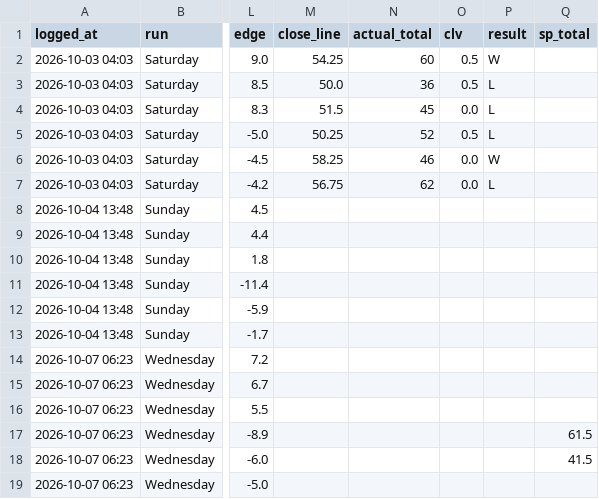
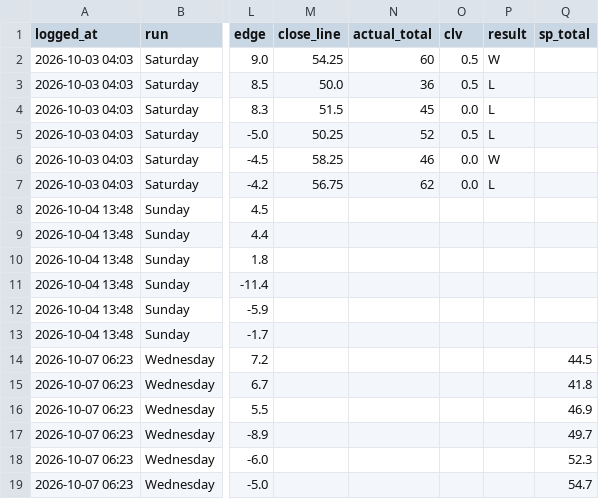
Before and after one commit to sportstar583/sportsbetting, a CSV file: data/2026/card_log.csv, drawn as a sheet; only a part is shown, gaps mark what is left out; the diff names each change by its address in the sheet, - before the commit and + after, or states it on an @@ line.

```diff
--- a/data/2026/card_log.csv
+++ b/data/2026/card_log.csv
-Q14 (sp_total): (empty)
+Q14 (sp_total): 44.5
-Q15 (sp_total): (empty)
+Q15 (sp_total): 41.8
-Q16 (sp_total): (empty)
+Q16 (sp_total): 46.9
-Q17 (sp_total): 61.5
+Q17 (sp_total): 49.7
-Q18 (sp_total): 41.5
+Q18 (sp_total): 52.3
-Q19 (sp_total): (empty)
+Q19 (sp_total): 54.7
```
Also changed, not shown: data/2026/sp_plus_week6.csv, data/2026/totals_week6.csv, 1 other file.
